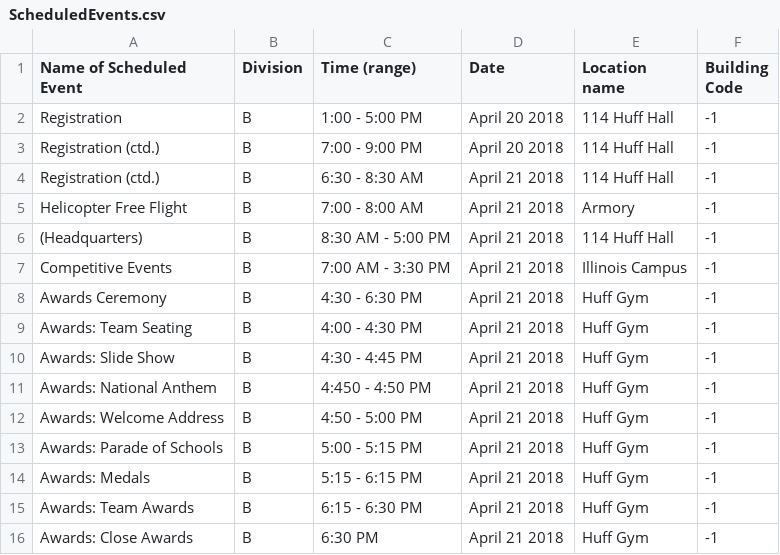
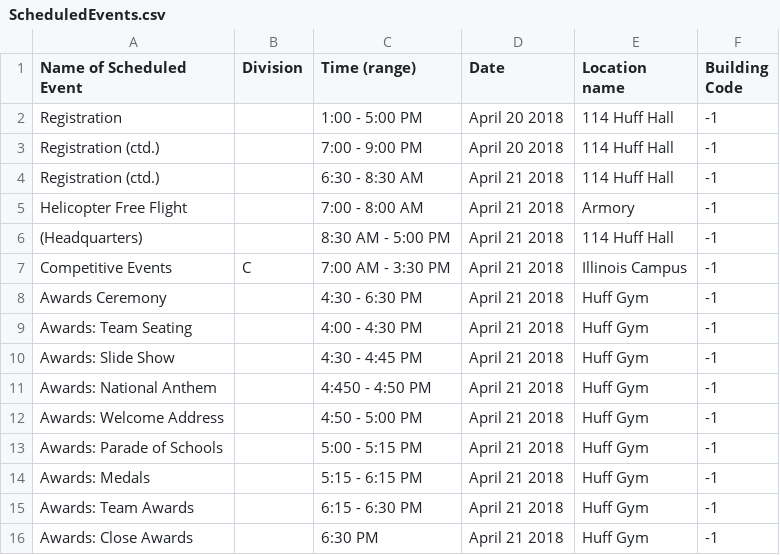
Before and after one commit to oortsang/UCSO-2019, a CSV file: UCSO-2019/Updatable Files/ScheduledEvents.csv, drawn as a sheet.

```diff
--- a/UCSO-2019/Updatable Files/ScheduledEvents.csv
+++ b/UCSO-2019/Updatable Files/ScheduledEvents.csv
@@ -1,16 +1,16 @@
 Name of Scheduled Event,Division,Time (range),Date,Location name,Building Code
-Registration,B,1:00 - 5:00 PM,April 20 2018,114 Huff Hall,-1
-Registration (ctd.),B,7:00 - 9:00 PM,April 20 2018,114 Huff Hall,-1
-Registration (ctd.),B,6:30 - 8:30 AM,April 21 2018,114 Huff Hall,-1
- Helicopter Free Flight,B,7:00 - 8:00 AM,April 21 2018,Armory,-1
-(Headquarters),B,8:30 AM - 5:00 PM,April 21 2018,114 Huff Hall,-1
-Competitive Events,B,7:00 AM - 3:30 PM,April 21 2018,Illinois Campus,-1
-Awards Ceremony,B,4:30 - 6:30 PM,April 21 2018,Huff Gym,-1
-Awards: Team Seating,B,4:00 - 4:30 PM,April 21 2018,Huff Gym,-1
-Awards: Slide Show,B,4:30 - 4:45 PM,April 21 2018,Huff Gym,-1
-Awards: National Anthem,B,4:450 - 4:50 PM,April 21 2018,Huff Gym,-1
-Awards: Welcome Address,B,4:50 - 5:00 PM,April 21 2018,Huff Gym,-1
-Awards: Parade of Schools,B,5:00 - 5:15 PM,April 21 2018,Huff Gym,-1
-Awards: Medals,B,5:15 - 6:15 PM,April 21 2018,Huff Gym,-1
-Awards: Team Awards,B,6:15 - 6:30 PM,April 21 2018,Huff Gym,-1
-Awards: Close Awards,B,6:30 PM,April 21 2018,Huff Gym,-1
+Registration,,1:00 - 5:00 PM,April 20 2018,114 Huff Hall,-1
+Registration (ctd.),,7:00 - 9:00 PM,April 20 2018,114 Huff Hall,-1
+Registration (ctd.),,6:30 - 8:30 AM,April 21 2018,114 Huff Hall,-1
+ Helicopter Free Flight,,7:00 - 8:00 AM,April 21 2018,Armory,-1
+(Headquarters),,8:30 AM - 5:00 PM,April 21 2018,114 Huff Hall,-1
+Competitive Events,C,7:00 AM - 3:30 PM,April 21 2018,Illinois Campus,-1
+Awards Ceremony,,4:30 - 6:30 PM,April 21 2018,Huff Gym,-1
+Awards: Team Seating,,4:00 - 4:30 PM,April 21 2018,Huff Gym,-1
+Awards: Slide Show,,4:30 - 4:45 PM,April 21 2018,Huff Gym,-1
+Awards: National Anthem,,4:450 - 4:50 PM,April 21 2018,Huff Gym,-1
+Awards: Welcome Address,,4:50 - 5:00 PM,April 21 2018,Huff Gym,-1
+Awards: Parade of Schools,,5:00 - 5:15 PM,April 21 2018,Huff Gym,-1
+Awards: Medals,,5:15 - 6:15 PM,April 21 2018,Huff Gym,-1
+Awards: Team Awards,,6:15 - 6:30 PM,April 21 2018,Huff Gym,-1
+Awards: Close Awards,,6:30 PM,April 21 2018,Huff Gym,-1
```
Also changed, not shown: UCSO-2019/Updatable Files/Impound.csv, UCSO-2019/Updatable Files/Locations.csv, 4 other files.
